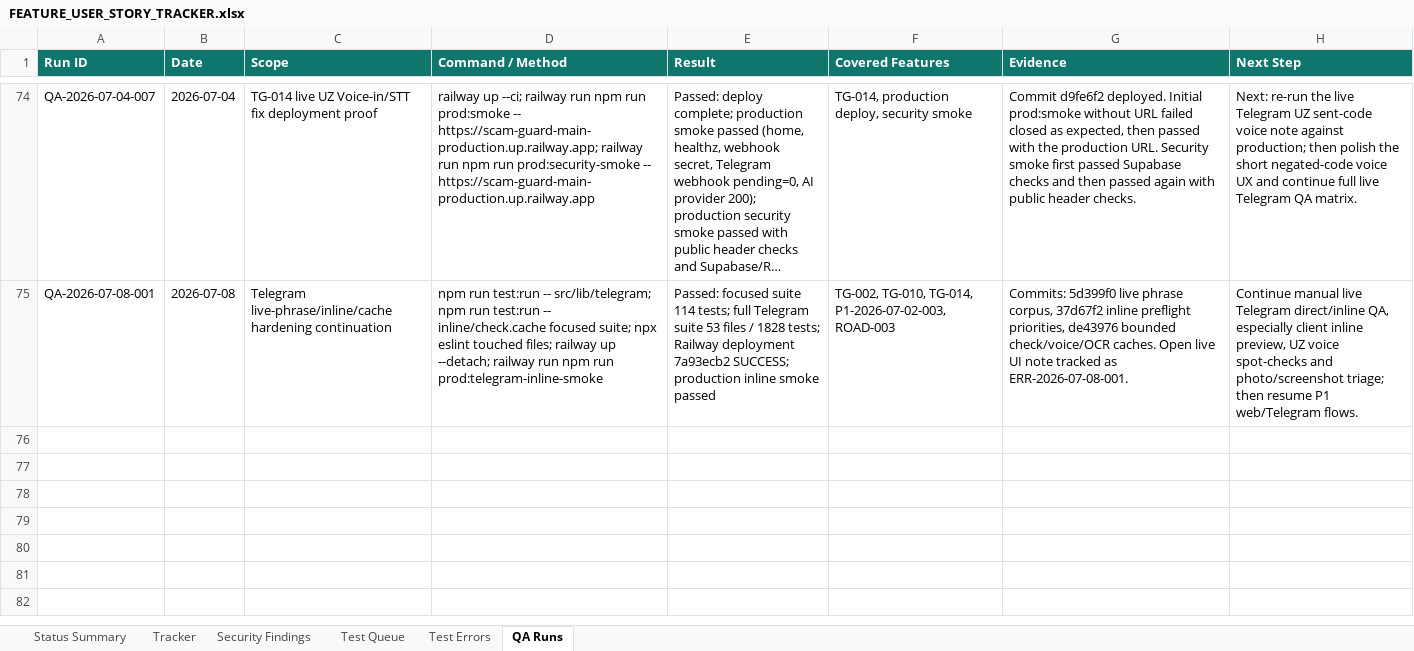
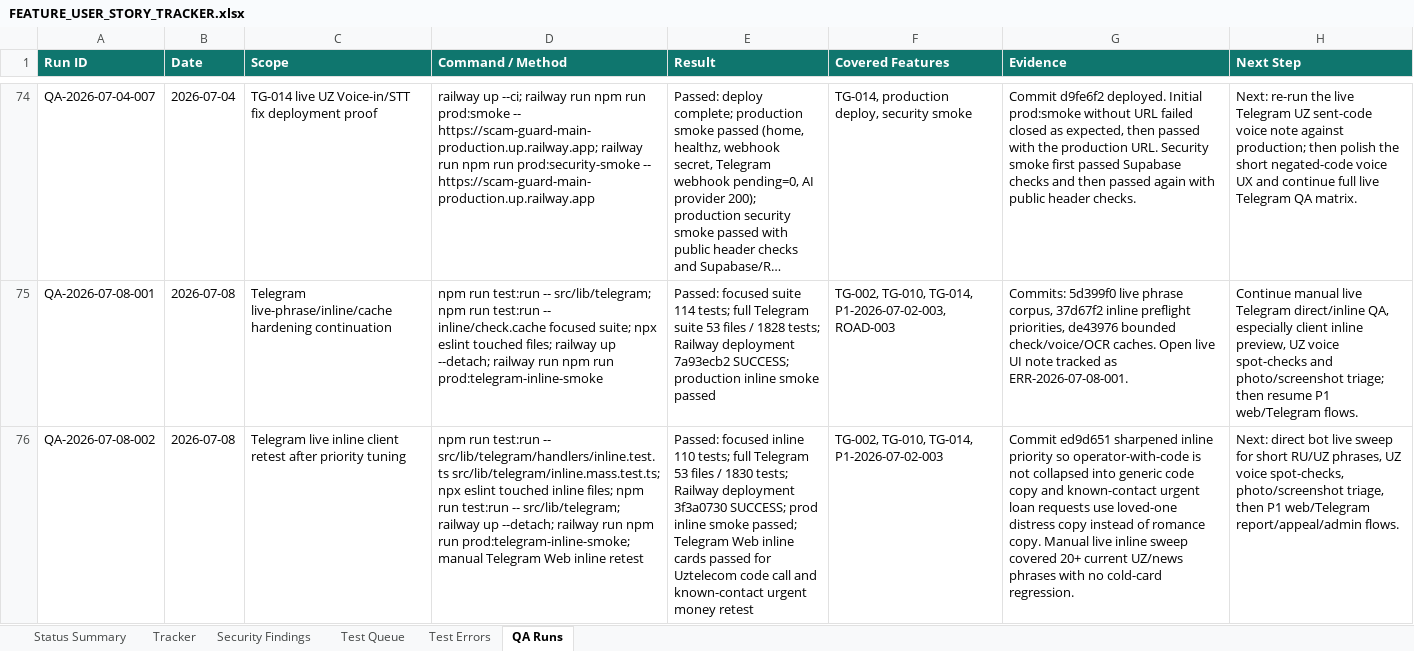
Before and after one commit to Web-pixel-creator/Scam-guard-Main, an Excel workbook: ai_docs/FEATURE_USER_STORY_TRACKER.xlsx, sheet QA Runs, drawn as a sheet; only a part is shown, gaps mark what is left out; long unchanged cells end in …; values as stored, in another font and other column widths than the file's, no borders; the diff names each change by its address in the sheet, - before the commit and + after, or states it on an @@ line.

Commit message:
docs: record live inline retest

```diff
--- a/ai_docs/FEATURE_USER_STORY_TRACKER.xlsx (sheet QA Runs)
+++ b/ai_docs/FEATURE_USER_STORY_TRACKER.xlsx (sheet QA Runs)
+row 76: QA-2026-07-08-002 | 2026-07-08 | Telegram live inline client retest after priority tuning | npm run test:run -- src/lib/telegram/handlers/inline.test.ts src/lib/telegram/inline.mass.test.ts; npx eslint touched inline files; npm run test:run -- src/lib/telegram; railway up --detach; railway run npm run prod:telegram-inline-smoke; manual Telegram Web inline retest | Passed: focused inline 110 tests; full Telegram 53 files / 1830 tests; Railway deployment 3f3a0730 SUCCESS; prod inline smoke passed; Telegram Web inline cards passed for Uztelecom code call and known-contact urgent money retest | TG-002, TG-010, TG-014, P1-2026-07-02-003 | Commit ed9d651 sharpened inline priority so operator-with-code is not collapsed into generic code copy and known-contact urgent loan requests use loved-one distress copy instead of romance copy. Manual live inline sweep covered 20+ current UZ/news phrases with no cold-card regression. | Next: direct bot live sweep for short RU/UZ phrases, UZ voice spot-checks, photo/screenshot triage, then P1 web/Telegram report/appeal/admin flows.
```
Also changed, not shown: sheet Status Summary, sheet Test Errors.
